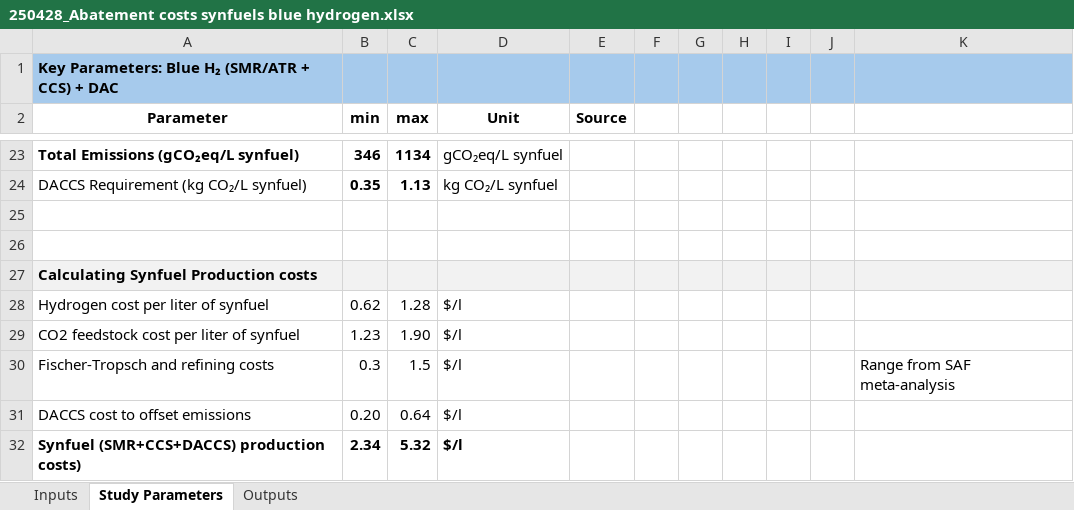
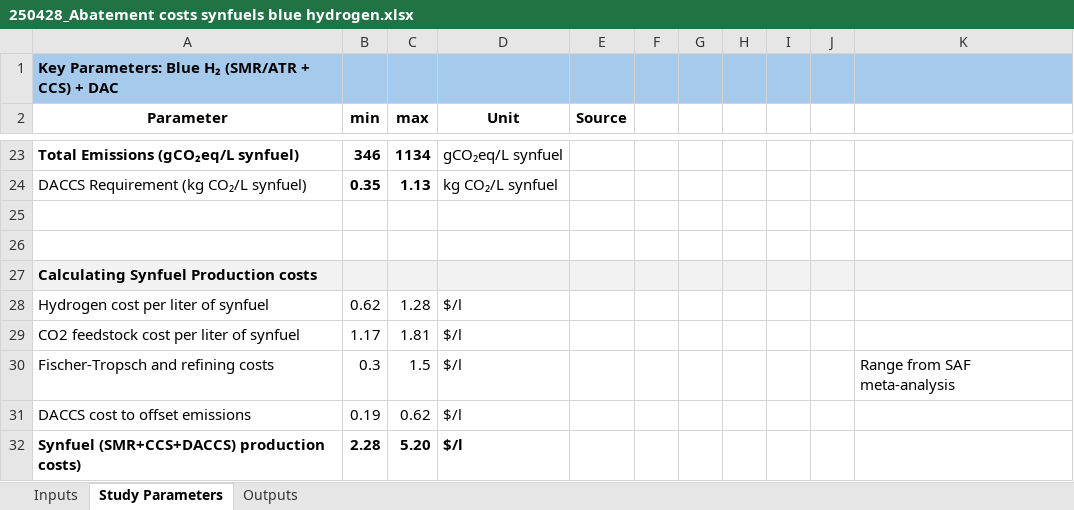
Before and after one commit to kfdsievert/DACCSvDACCU, an Excel workbook: data/250428_Abatement costs synfuels blue hydrogen.xlsx, sheet Study Parameters, drawn as a sheet; only a part is shown, gaps mark what is left out; values as stored, in another font and other column widths than the file's, no borders; the diff names each change by its address in the sheet, - before the commit and + after, or states it on an @@ line.

```diff
--- a/data/250428_Abatement costs synfuels blue hydrogen.xlsx (sheet Study Parameters)
+++ b/data/250428_Abatement costs synfuels blue hydrogen.xlsx (sheet Study Parameters)
-B29 (min): 1.23
+B29 (min): 1.17
-C29 (max): 1.90
+C29 (max): 1.81
-B31 (min): 0.20
+B31 (min): 0.19
-C31 (max): 0.64
+C31 (max): 0.62
-B32 (min): 2.34
+B32 (min): 2.28
-C32 (max): 5.32
+C32 (max): 5.20
```
Also changed, not shown: sheet Outputs, sheet Inputs, outputs/abatement_cost_curve_DACCS.xlsx, outputs/abatement_cost_curve_SAF.xlsx, 1 other file.
